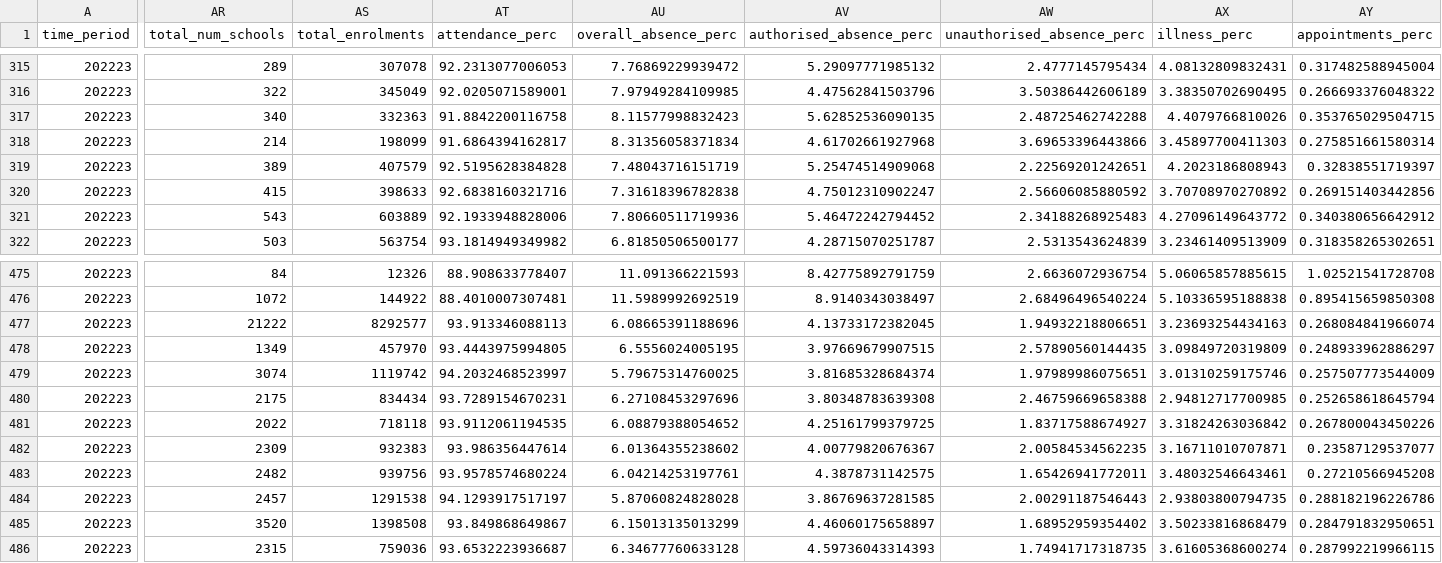
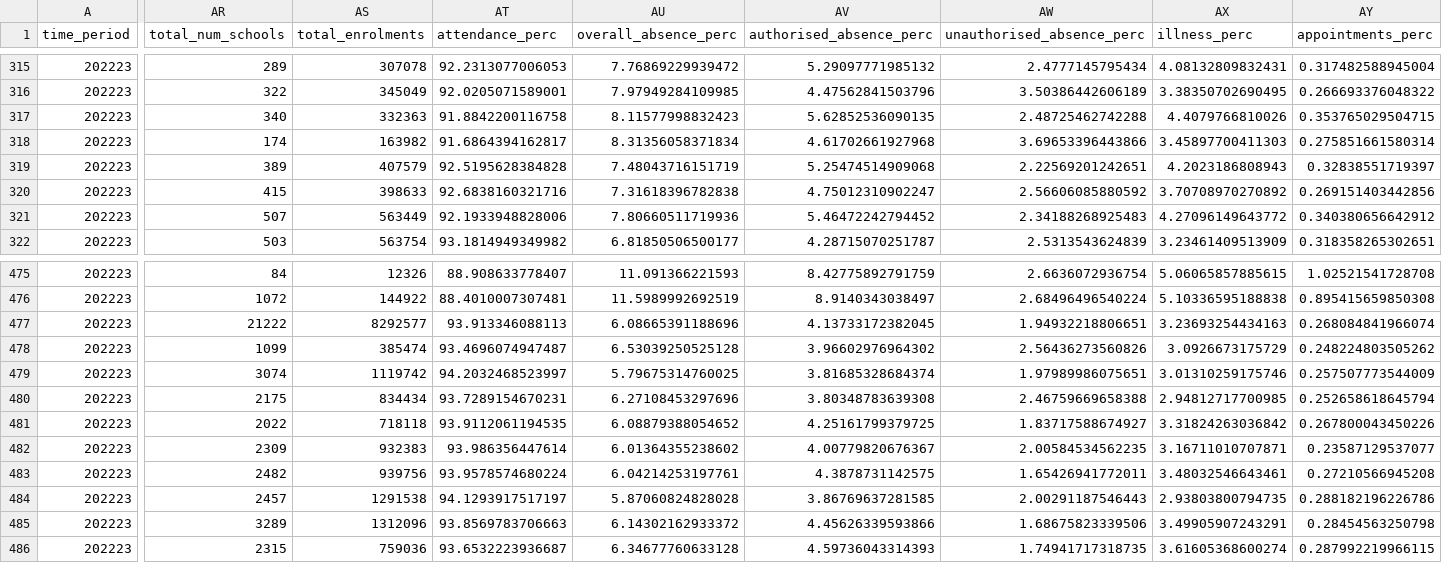
Before and after one commit to dfe-analytical-services/attendance-data-dashboard, a CSV file: data/EES_ytd_data.csv, drawn as a sheet; only a part is shown, gaps mark what is left out; the diff covers the shown part only; the diff names each change by its address in the sheet, - before the commit and + after, or states it on an @@ line.

```diff
--- a/data/EES_ytd_data.csv
+++ b/data/EES_ytd_data.csv
-AR318 (total_num_schools): 214
+AR318 (total_num_schools): 174
-AS318 (total_enrolments): 198099
+AS318 (total_enrolments): 163982
-AR321 (total_num_schools): 543
+AR321 (total_num_schools): 507
-AS321 (total_enrolments): 603889
+AS321 (total_enrolments): 563449
-AR478 (total_num_schools): 1349
+AR478 (total_num_schools): 1099
-AS478 (total_enrolments): 457970
+AS478 (total_enrolments): 385474
-AT478 (attendance_perc): 93.4443975994805
+AT478 (attendance_perc): 93.4696074947487
-AU478 (overall_absence_perc): 6.5556024005195
+AU478 (overall_absence_perc): 6.53039250525128
-AV478 (authorised_absence_perc): 3.97669679907515
+AV478 (authorised_absence_perc): 3.96602976964302
-AW478 (unauthorised_absence_perc): 2.57890560144435
+AW478 (unauthorised_absence_perc): 2.56436273560826
-AX478 (illness_perc): 3.09849720319809
+AX478 (illness_perc): 3.0926673175729
-AY478 (appointments_perc): 0.248933962886297
+AY478 (appointments_perc): 0.248224803505262
-AR485 (total_num_schools): 3520
+AR485 (total_num_schools): 3289
-AS485 (total_enrolments): 1398508
+AS485 (total_enrolments): 1312096
-AT485 (attendance_perc): 93.849868649867
+AT485 (attendance_perc): 93.8569783706663
-AU485 (overall_absence_perc): 6.15013135013299
+AU485 (overall_absence_perc): 6.14302162933372
-AV485 (authorised_absence_perc): 4.46060175658897
+AV485 (authorised_absence_perc): 4.45626339593866
-AW485 (unauthorised_absence_perc): 1.68952959354402
+AW485 (unauthorised_absence_perc): 1.68675823339506
-AX485 (illness_perc): 3.50233816868479
+AX485 (illness_perc): 3.49905907243291
-AY485 (appointments_perc): 0.284791832950651
+AY485 (appointments_perc): 0.28454563250798
```
Also changed, not shown: 48 edited cells elsewhere in this file, data/EES_weekly_data.csv, data/enrolments_schools_denominator.csv, 1 other file.
